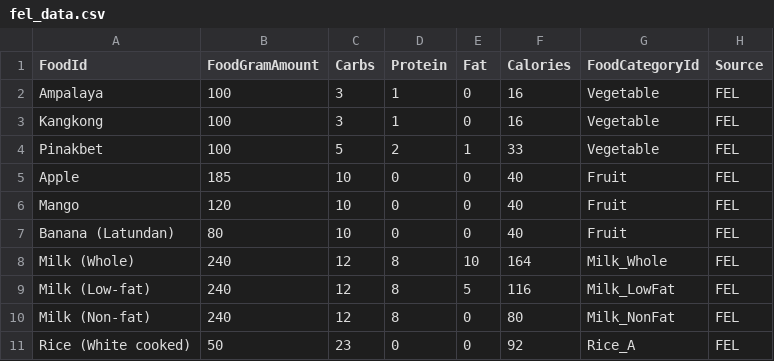
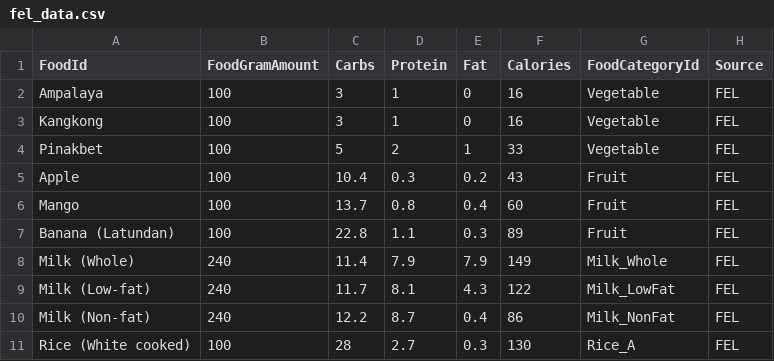
Before and after one commit to rentschlerm/FoodGAppBackend_WebAPI, a CSV file: FoodGAppAi/fel_data.csv, drawn as a sheet; only a part is shown; the diff covers the shown part only.

```diff
--- a/FoodGAppAi/fel_data.csv
+++ b/FoodGAppAi/fel_data.csv
@@ -4,8 +4,8 @@ Kangkong,100,3,1,0,16,Vegetable,FEL
 Pinakbet,100,5,2,1,33,Vegetable,FEL
-Apple,185,10,0,0,40,Fruit,FEL
-Mango,120,10,0,0,40,Fruit,FEL
-Banana (Latundan),80,10,0,0,40,Fruit,FEL
-Milk (Whole),240,12,8,10,164,Milk_Whole,FEL
-Milk (Low-fat),240,12,8,5,116,Milk_LowFat,FEL
-Milk (Non-fat),240,12,8,0,80,Milk_NonFat,FEL
-Rice (White cooked),50,23,0,0,92,Rice_A,FEL
+Apple,100,10.4,0.3,0.2,43,Fruit,FEL
+Mango,100,13.7,0.8,0.4,60,Fruit,FEL
+Banana (Latundan),100,22.8,1.1,0.3,89,Fruit,FEL
+Milk (Whole),240,11.4,7.9,7.9,149,Milk_Whole,FEL
+Milk (Low-fat),240,11.7,8.1,4.3,122,Milk_LowFat,FEL
+Milk (Non-fat),240,12.2,8.7,0.4,86,Milk_NonFat,FEL
+Rice (White cooked),100,28,2.7,0.3,130,Rice_A,FEL
```
Also changed, not shown: 112 edited cells elsewhere in this file, 5 other files.
